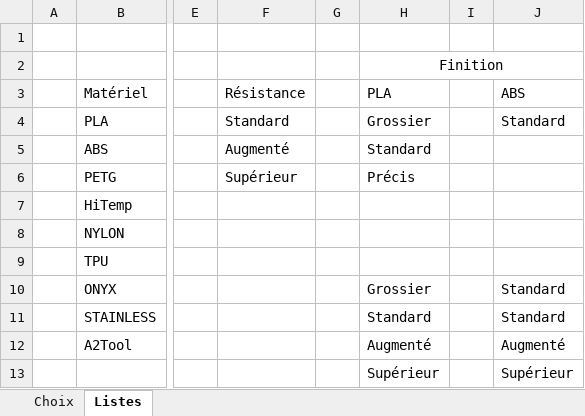
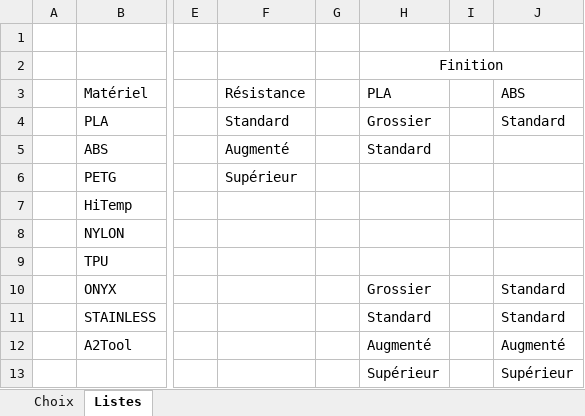
Before and after one commit to Sebastien-Paquet/Horizon-3D, an Excel workbook: fiche.xlsx, sheet Listes, drawn as a sheet; only a part is shown, gaps mark what is left out; values as stored, in another font and other column widths than the file's, no borders; table styles not drawn; the diff names each change by its address in the sheet, - before the commit and + after, or states it on an @@ line.

```diff
--- a/fiche.xlsx (sheet Listes)
+++ b/fiche.xlsx (sheet Listes)
-H6 (PLA): Précis
+H6 (PLA): (empty)
```
Also changed, not shown: sheet Choix, 10 other files.
